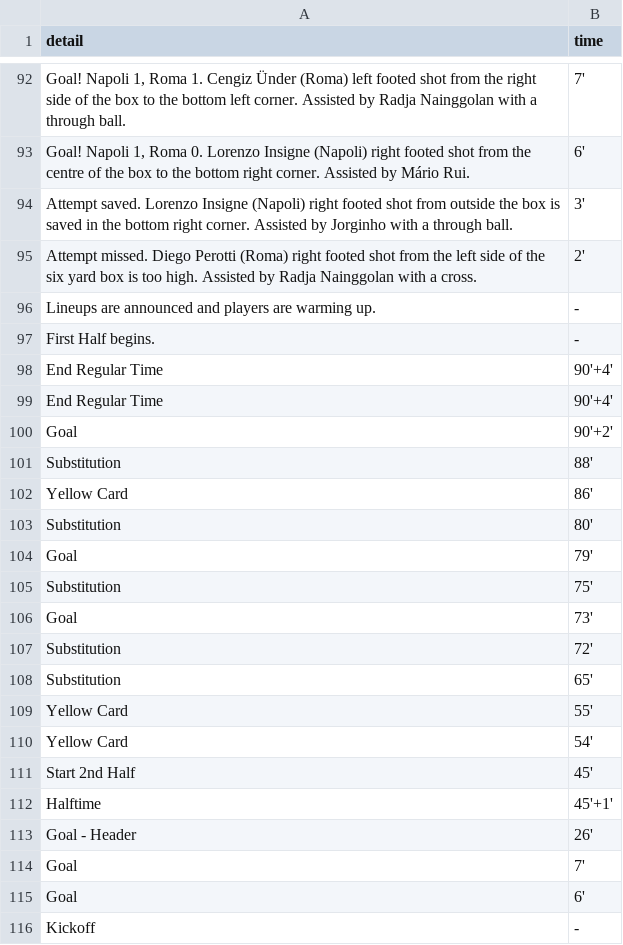
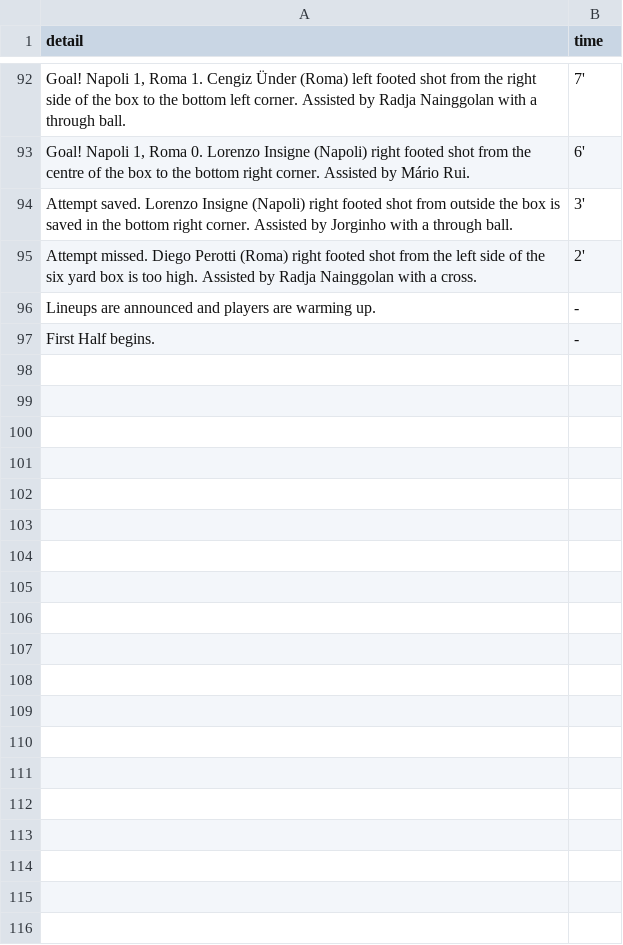
Before and after one commit to ebatsell/hacktech2018, a CSV file: ENV_scrapy_Football/football/football.csv, drawn as a sheet; only a part is shown, gaps mark what is left out; the diff names each change by its address in the sheet, - before the commit and + after, or states it on an @@ line.

```diff
--- a/ENV_scrapy_Football/football/football.csv
+++ b/ENV_scrapy_Football/football/football.csv
-row 98: End Regular Time | 90'+4'
-row 99: End Regular Time | 90'+4'
-row 100: Goal | 90'+2'
-row 101: Substitution | 88'
-row 102: Yellow Card | 86'
-row 103: Substitution | 80'
-row 104: Goal | 79'
-row 105: Substitution | 75'
-row 106: Goal | 73'
-row 107: Substitution | 72'
-row 108: Substitution | 65'
-row 109: Yellow Card | 55'
-row 110: Yellow Card | 54'
-row 111: Start 2nd Half | 45'
-row 112: Halftime | 45'+1'
-row 113: Goal - Header | 26'
-row 114: Goal | 7'
-row 115: Goal | 6'
-row 116: Kickoff | -
```
Also changed, not shown: 5 other files.
